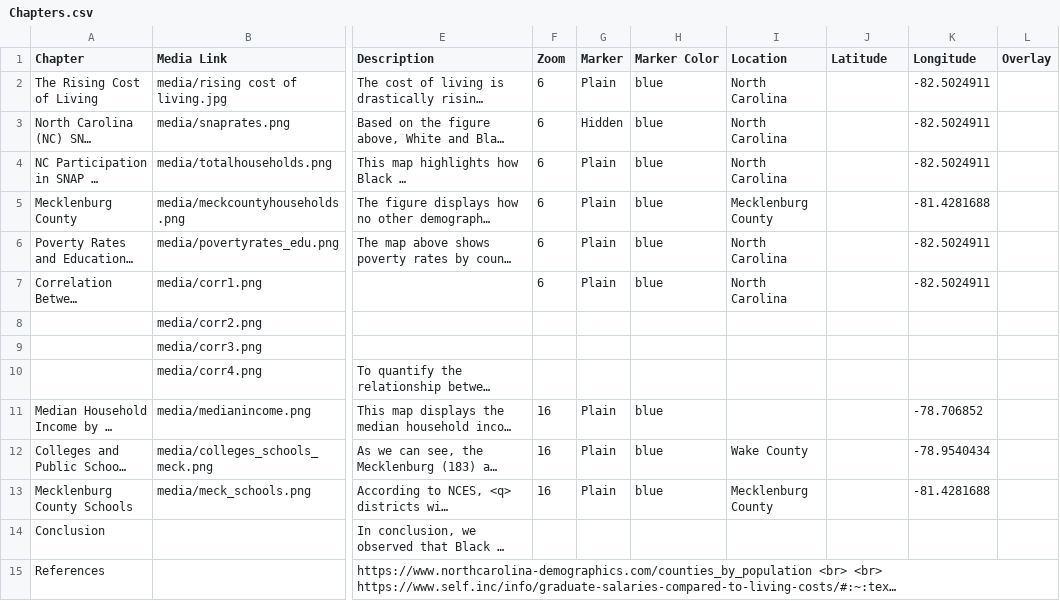
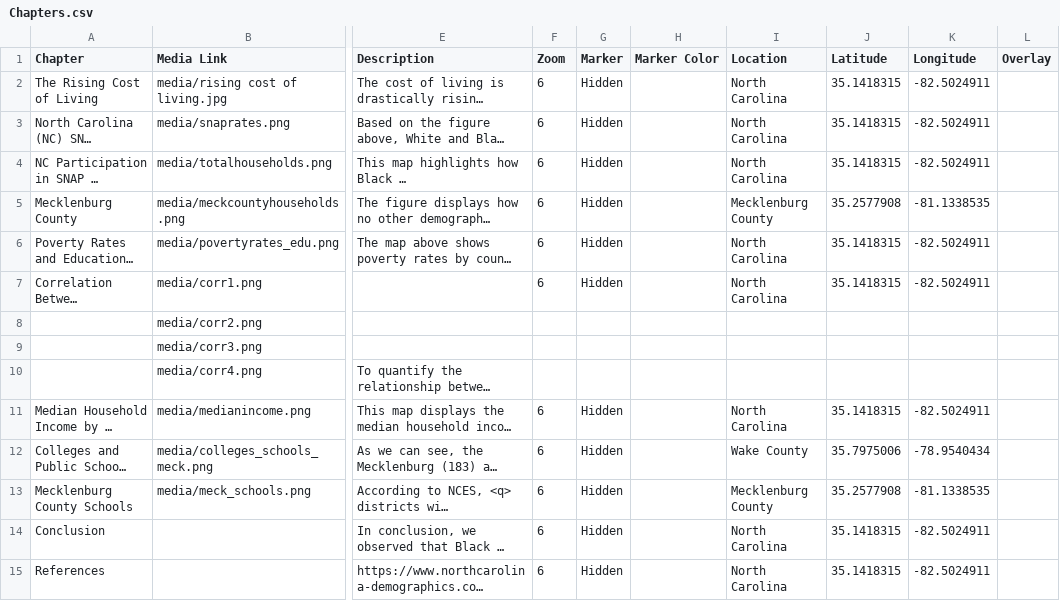
Before and after one commit to madisenwinters/week_12_storymap, a CSV file: csv/Chapters.csv, drawn as a sheet; only a part is shown, gaps mark what is left out; long unchanged cells end in …; the diff names each change by its address in the sheet, - before the commit and + after, or states it on an @@ line.

Commit message:
zoom

```diff
--- a/csv/Chapters.csv
+++ b/csv/Chapters.csv
-G2 (Marker): Plain
+G2 (Marker): Hidden
-H2:H7 (Marker Color): blue
+H2:H7 (Marker Color): (empty)
-J2:J4 (Latitude): (empty)
+J2:J4 (Latitude): 35.1418315
-G4:G7 (Marker): Plain
+G4:G7 (Marker): Hidden
-J5 (Latitude): (empty)
+J5 (Latitude): 35.2577908
-K5 (Longitude): -81.4281688
+K5 (Longitude): -81.1338535
-J6:J7 (Latitude): (empty)
+J6:J7 (Latitude): 35.1418315
-F11:F13 (Zoom): 16
+F11:F13 (Zoom): 6
-G11:G13 (Marker): Plain
+G11:G13 (Marker): Hidden
-H11:H13 (Marker Color): blue
+H11:H13 (Marker Color): (empty)
-I11 (Location): (empty)
+I11 (Location): North Carolina
-J11 (Latitude): (empty)
+J11 (Latitude): 35.1418315
-K11 (Longitude): -78.706852
+K11 (Longitude): -82.5024911
-J12 (Latitude): (empty)
+J12 (Latitude): 35.7975006
-J13 (Latitude): (empty)
+J13 (Latitude): 35.2577908
-K13 (Longitude): -81.4281688
+K13 (Longitude): -81.1338535
-F14:F15 (Zoom): (empty)
+F14:F15 (Zoom): 6
-G14:G15 (Marker): (empty)
+G14:G15 (Marker): Hidden
-I14:I15 (Location): (empty)
+I14:I15 (Location): North Carolina
-J14:J15 (Latitude): (empty)
+J14:J15 (Latitude): 35.1418315
-K14:K15 (Longitude): (empty)
+K14:K15 (Longitude): -82.5024911
```
